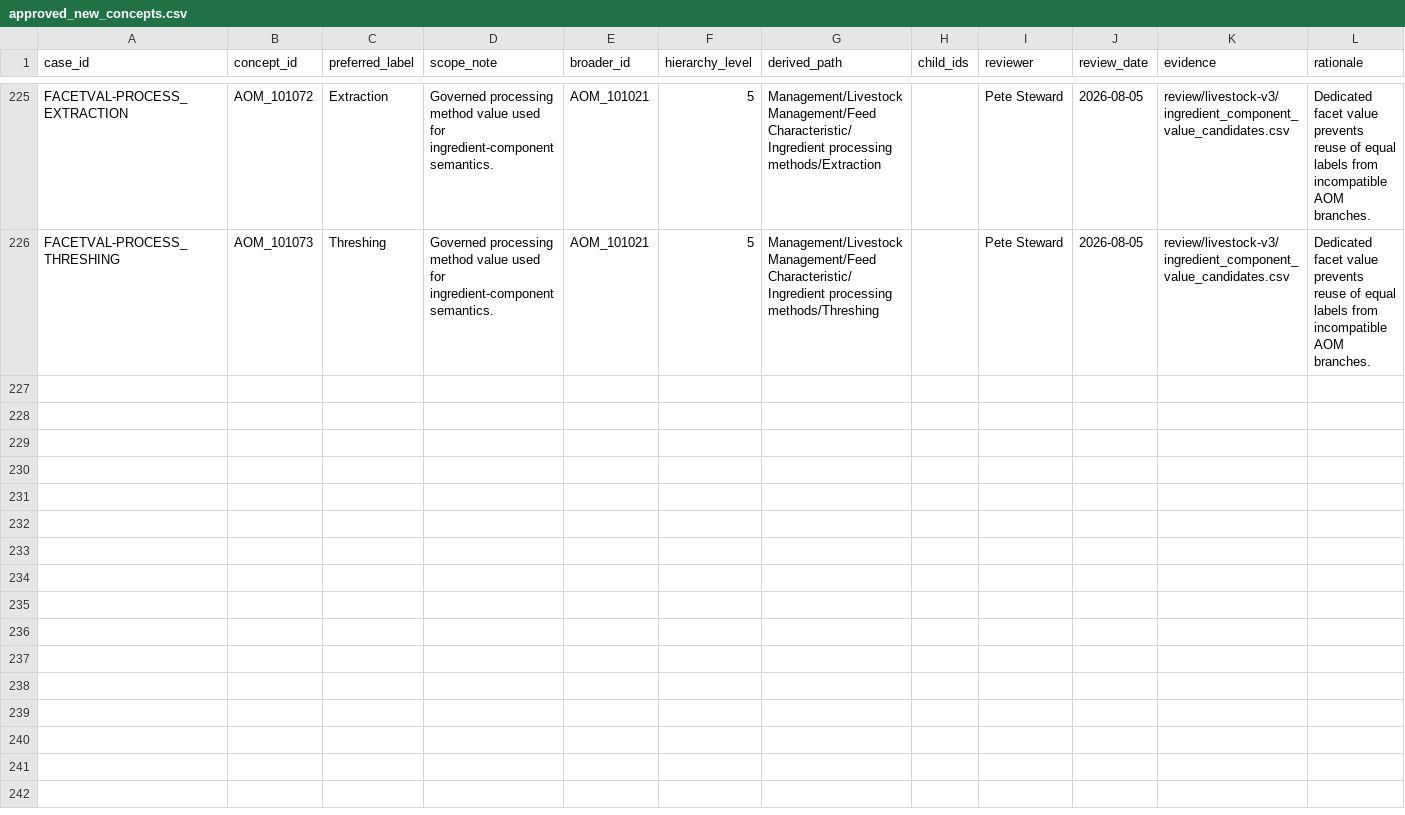
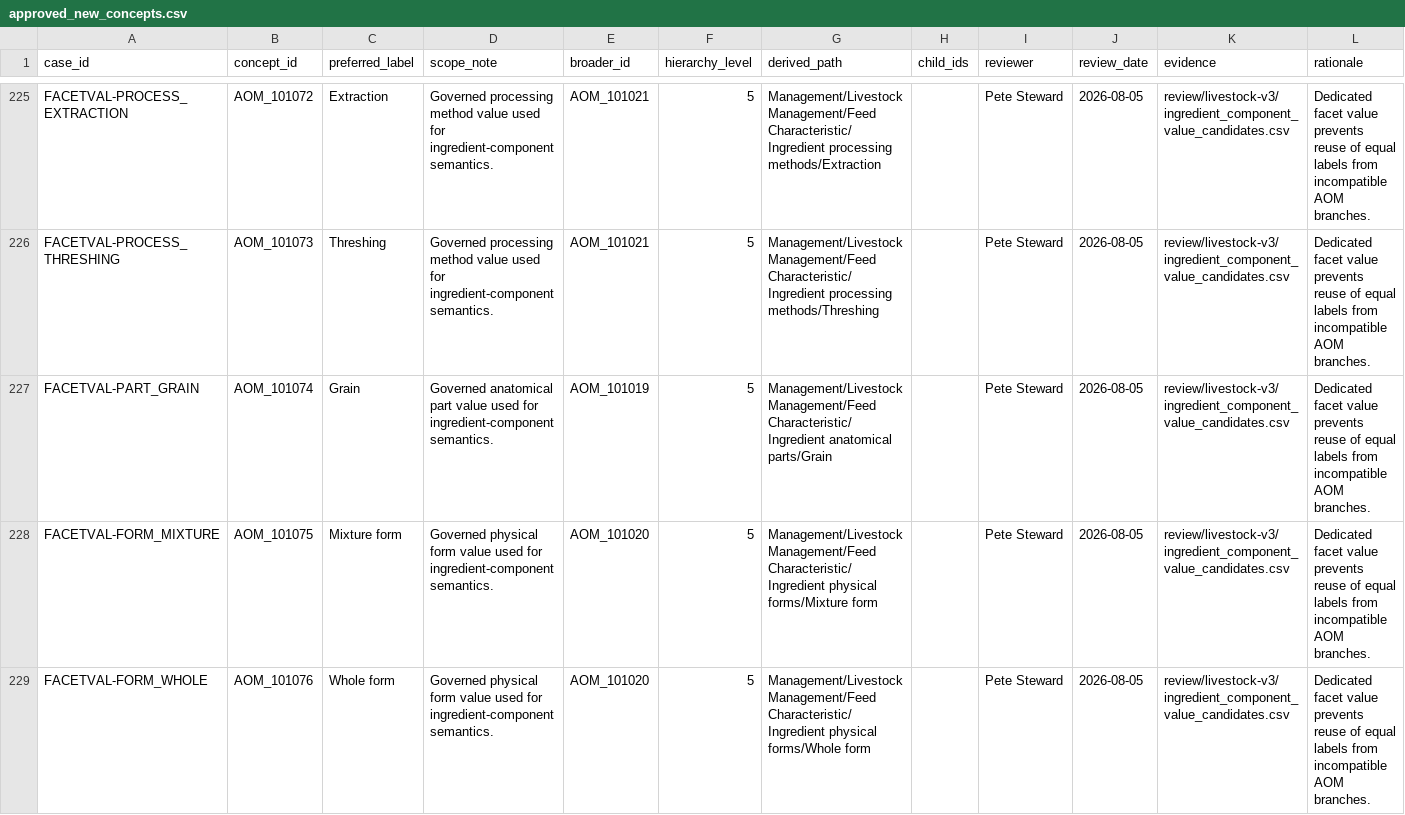
Before and after one commit to ERAgriculture/era-aom, a CSV file: data/livestock-staging/approved_new_concepts.csv, drawn as a sheet; only a part is shown, gaps mark what is left out; the diff covers the shown part only; the diff names each change by its address in the sheet, - before the commit and + after, or states it on an @@ line.

```diff
--- a/data/livestock-staging/approved_new_concepts.csv
+++ b/data/livestock-staging/approved_new_concepts.csv
+row 227: FACETVAL-PART_GRAIN | AOM_101074 | Grain | Governed anatomical part value used for ingredient-component semantics. | AOM_101019 | 5 | Management/Livestock Management/Feed Characteristic/Ingredient anatomical parts/Grain |  | Pete Steward | 2026-08-05 | review/livestock-v3/ingredient_component_value_candidates.csv | Dedicated facet value prevents reuse of equal labels from incompatible AOM branches.
+row 228: FACETVAL-FORM_MIXTURE | AOM_101075 | Mixture form | Governed physical form value used for ingredient-component semantics. | AOM_101020 | 5 | Management/Livestock Management/Feed Characteristic/Ingredient physical forms/Mixture form |  | Pete Steward | 2026-08-05 | review/livestock-v3/ingredient_component_value_candidates.csv | Dedicated facet value prevents reuse of equal labels from incompatible AOM branches.
+row 229: FACETVAL-FORM_WHOLE | AOM_101076 | Whole form | Governed physical form value used for ingredient-component semantics. | AOM_101020 | 5 | Management/Livestock Management/Feed Characteristic/Ingredient physical forms/Whole form |  | Pete Steward | 2026-08-05 | review/livestock-v3/ingredient_component_value_candidates.csv | Dedicated facet value prevents reuse of equal labels from incompatible AOM branches.
```
Also changed, not shown: 8 added rows elsewhere in this file, data/livestock-staging/approved_ingredient_component_decompositions.csv, data/livestock-staging/approved_ingredient_component_value_mappings.csv, 29 other files.
